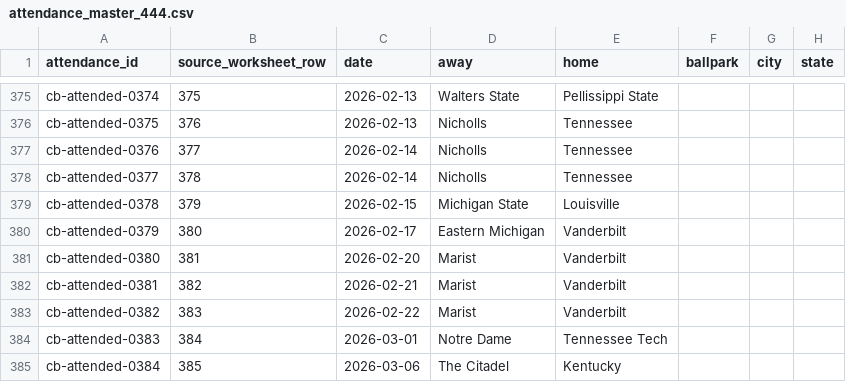
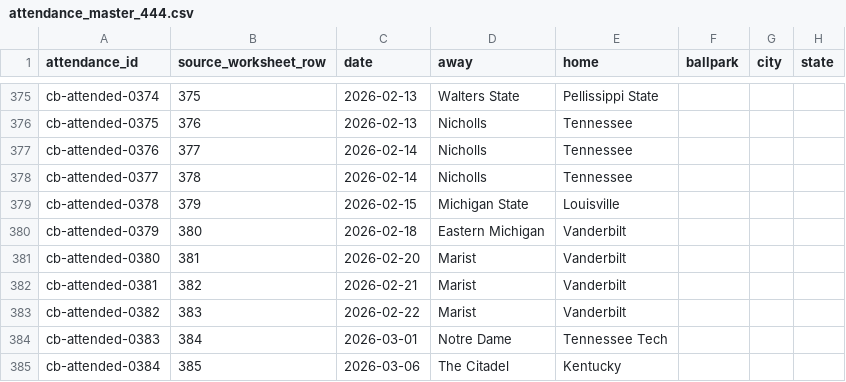
Before and after one commit to ryanferronbaseball-oss/ferronnbaarchive, a CSV file: college-baseball/data/attendance_master_444.csv, drawn as a sheet; only a part is shown, gaps mark what is left out; the diff names each change by its address in the sheet, - before the commit and + after, or states it on an @@ line.

Commit message:
Correct attended EMU at Vanderbilt game to Feb 18 2026

```diff
--- a/college-baseball/data/attendance_master_444.csv
+++ b/college-baseball/data/attendance_master_444.csv
-C380 (date): 2026-02-17
+C380 (date): 2026-02-18
```
Also changed, not shown: 8 other files.
